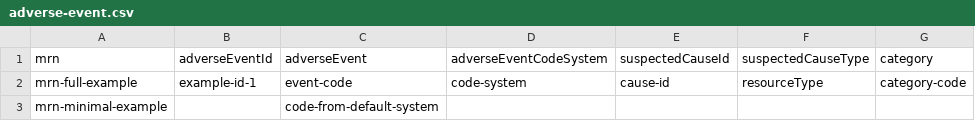
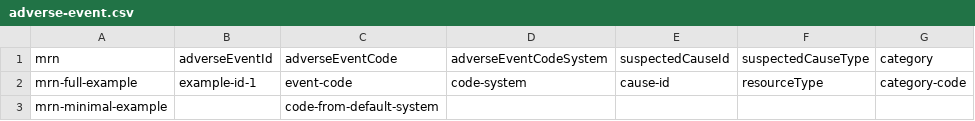
Before and after one commit to mcode/mcode-extraction-framework, a CSV file: docs/adverse-event.csv, drawn as a sheet; only a part is shown; the diff names each change by its address in the sheet, - before the commit and + after, or states it on an @@ line.

Commit message:
Fixed JA3

```diff
--- a/docs/adverse-event.csv
+++ b/docs/adverse-event.csv
-C1: adverseEvent
+C1: adverseEventCode
```
